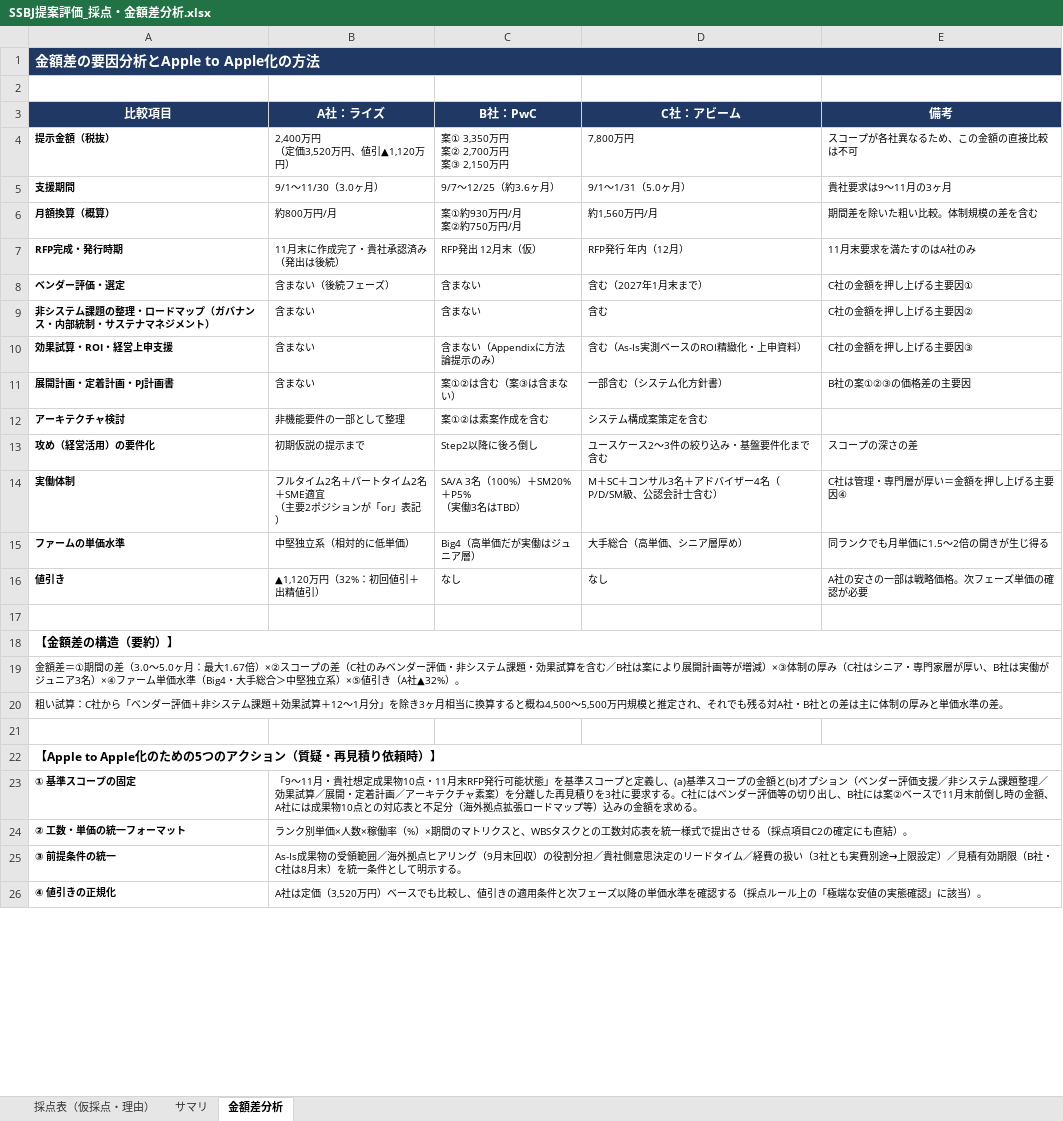
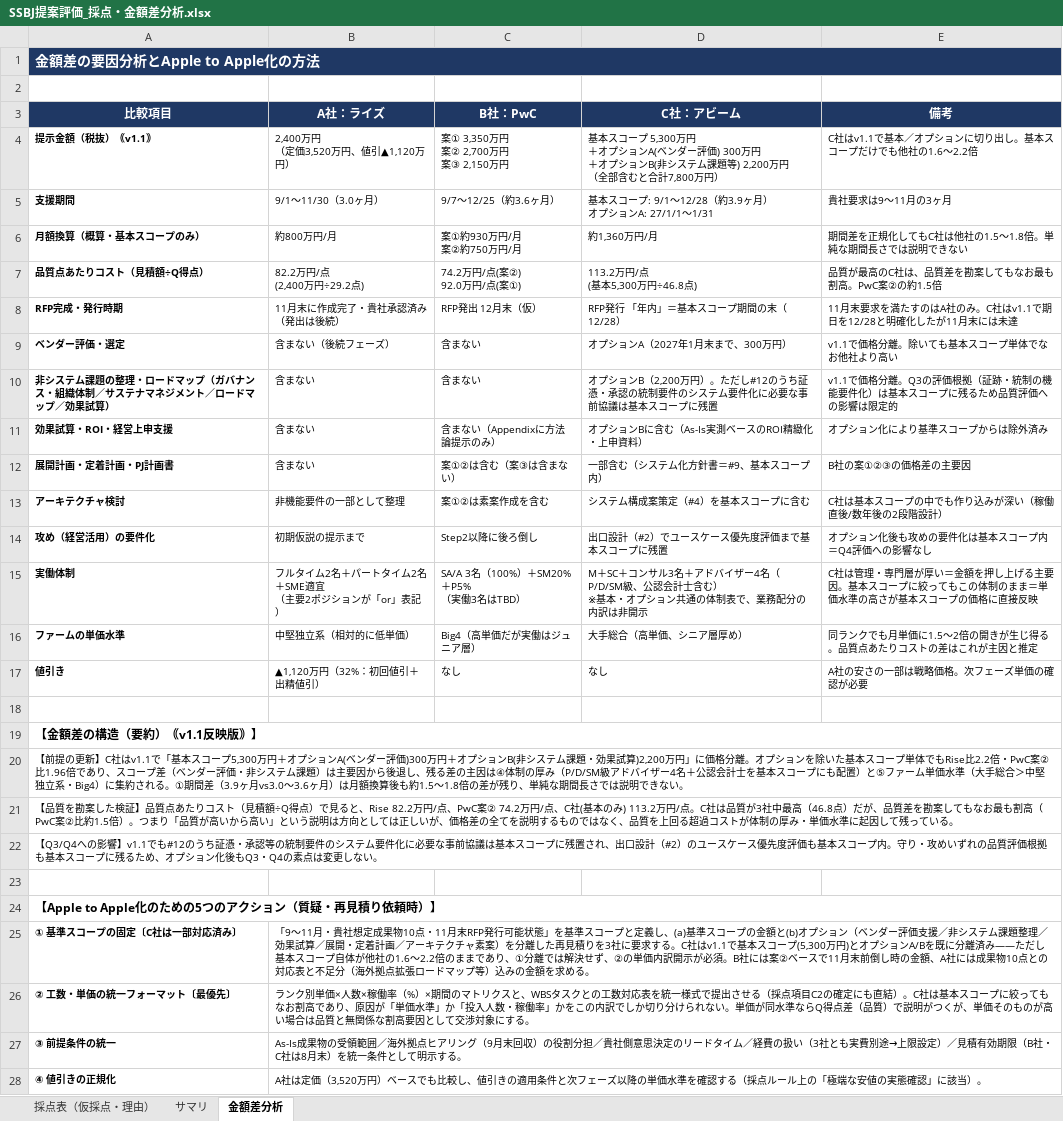
Before and after one commit to tk-tus2-cloud/free_creative, an Excel workbook: docs/SSBJ提案評価_採点・金額差分析.xlsx, sheet 金額差分析, drawn as a sheet; only a part is shown; values as stored, in another font and other column widths than the file's, no borders; removed rows and columns are numbered as before the commit, all else as after; ↵ is a line break in a cell; the diff names each change by its address in the sheet, - before the commit and + after, or states it on an @@ line.

```diff
--- a/docs/SSBJ提案評価_採点・金額差分析.xlsx (sheet 金額差分析)
+++ b/docs/SSBJ提案評価_採点・金額差分析.xlsx (sheet 金額差分析)
-row 4: 提示金額（税抜） | 2,400万円 ↵ （定価3,520万円、値引▲1,120万円） | 案① 3,350万円 ↵ 案② 2,700万円 ↵ 案③ 2,150万円 | 7,800万円 | スコープが各社異なるため、この金額の直接比較は不可
+row 4: 提示金額（税抜）｟v1.1｠ | 2,400万円 ↵ （定価3,520万円、値引▲1,120万円） | 案① 3,350万円 ↵ 案② 2,700万円 ↵ 案③ 2,150万円 | 基本スコープ 5,300万円 ↵ ＋オプションA(ベンダー評価) 300万円 ↵ ＋オプションB(非システム課題等) 2,200万円 ↵ （全部含むと合計7,800万円） | C社はv1.1で基本／オプションに切り出し。基本スコープだけでも他社の1.6〜2.2倍
-D5 (C社：アビーム): 9/1〜1/31（5.0ヶ月）
+D5 (C社：アビーム): 基本スコープ: 9/1〜12/28（約3.9ヶ月） ↵ オプションA: 27/1/1〜1/31
-A6 (比較項目): 月額換算（概算）
+A6 (比較項目): 月額換算（概算・基本スコープのみ）
-D6 (C社：アビーム): 約1,560万円/月
+D6 (C社：アビーム): 約1,360万円/月
-E6 (備考): 期間差を除いた粗い比較。体制規模の差を含む
+E6 (備考): 期間差を正規化してもC社は他社の1.5〜1.8倍。単純な期間長さでは説明できない
+row 7: 品質点あたりコスト（見積額÷Q得点） | 82.2万円/点 ↵ (2,400万円÷29.2点) | 74.2万円/点(案②) ↵ 92.0万円/点(案①) | 113.2万円/点 ↵ (基本5,300万円÷46.8点) | 品質が最高のC社は、品質差を勘案してもなお最も割高。PwC案②の約1.5倍
-D8 (C社：アビーム): RFP発行 年内（12月）
+D8 (C社：アビーム): RFP発行 「年内」＝基本スコープ期間の末（12/28）
-E8 (備考): 11月末要求を満たすのはA社のみ
+E8 (備考): 11月末要求を満たすのはA社のみ。C社はv1.1で期日を12/28と明確化したが11月末には未達
-D9 (C社：アビーム): 含む（2027年1月末まで）
+D9 (C社：アビーム): オプションA（2027年1月末まで、300万円）
-E9 (備考): C社の金額を押し上げる主要因①
+E9 (備考): v1.1で価格分離。除いても基本スコープ単体でなお他社より高い
-row 9: 非システム課題の整理・ロードマップ（ガバナンス・内部統制・サステナマネジメント） | 含まない | 含まない | 含む | C社の金額を押し上げる主要因②
+row 10: 非システム課題の整理・ロードマップ（ガバナンス・組織体制／サステナマネジメント／ロードマップ／効果試算） | 含まない | 含まない | オプションB（2,200万円）。ただし#12のうち証憑・承認の統制要件のシステム要件化に必要な事前協議は基本スコープに残置 | v1.1で価格分離。Q3の評価根拠（証跡・統制の機能要件化）は基本スコープに残るため品質評価への影響は限定的
-D11 (C社：アビーム): 含む（As-Is実測ベースのROI精緻化・上申資料）
+D11 (C社：アビーム): オプションBに含む（As-Is実測ベースのROI精緻化・上申資料）
-E11 (備考): C社の金額を押し上げる主要因③
+E11 (備考): オプション化により基準スコープからは除外済み
-D12 (C社：アビーム): 一部含む（システム化方針書）
+D12 (C社：アビーム): 一部含む（システム化方針書＝#9、基本スコープ内）
-D13 (C社：アビーム): システム構成案策定を含む
+D13 (C社：アビーム): システム構成案策定（#4）を基本スコープに含む
-E13 (備考): (empty)
+E13 (備考): C社は基本スコープの中でも作り込みが深い（稼働直後/数年後の2段階設計）
-D14 (C社：アビーム): ユースケース2〜3件の絞り込み・基盤要件化まで含む
+D14 (C社：アビーム): 出口設計（#2）でユースケース優先度評価まで基本スコープに残置
-E14 (備考): スコープの深さの差
+E14 (備考): オプション化後も攻めの要件化は基本スコープ内＝Q4評価への影響なし
-D15 (C社：アビーム): …士含む）
+D15 (C社：アビーム): …士含む） ↵ ※基本・オプション共通の体制表で、業務配分の内訳は非開示
-E15 (備考): …る主要因④
+E15 (備考): …る主要因。基本スコープに絞ってもこの体制のまま＝単価水準の高さが基本スコープの価格に直接反映
-E16 (備考): 同ランクでも月単価に1.5〜2倍の開きが生じ得る
+E16 (備考): 同ランクでも月単価に1.5〜2倍の開きが生じ得る。品質点あたりコストの差はこれが主因と推定
-A19 (比較項目): 【金額差の構造（要約）】
+A19 (比較項目): 【金額差の構造（要約）｟v1.1反映版｠】
-A20 (比較項目): 金額差＝①期間の差（3.0〜5.0ヶ月：最大1.67倍）×②スコープの差（C社のみベンダー評価・非システム課題・効果試算を含む／B社は案により展開計画等が増減）×③体制の厚み（C社はシニア・専門家層が厚い、B社は実働がジュニア3名）×④ファーム単価水準（Big4・大手総合＞中堅独立系）×⑤値引き（A社▲32%）。
+A20 (比較項目): 【前提の更新】C社はv1.1で「基本スコープ5,300万円＋オプションA(ベンダー評価)300万円＋オプションB(非システム課題・効果試算)2,200万円」に価格分離。オプションを除いた基本スコープ単体でもRise比2.2倍・PwC案②比1.96倍であり、スコープ差（ベンダー評価・非システム課題）は主要因から後退し、残る差の主因は④体制の厚み（P/D/SM級アドバイザー4名＋公認会計士を基本スコープにも配置）と⑤ファーム単価水準（大手総合＞中堅独立系・Big4）に集約される。①期間差（3.9ヶ月vs3.0〜3.6ヶ月）は月額換算後も約1.5〜1.8倍の差が残り、単純な期間長さでは説明できない。
-A21 (比較項目): 粗い試算：C社から「ベンダー評価＋非システム課題＋効果試算＋12〜1月分」を除き3ヶ月相当に換算すると概ね4,500〜5,500万円規模と推定され、それでも残る対A社・B社との差は主に体制の厚みと単価水準の差。
+A21 (比較項目): 【品質を勘案した検証】品質点あたりコスト（見積額÷Q得点）で見ると、Rise 82.2万円/点、PwC案② 74.2万円/点、C社(基本のみ) 113.2万円/点。C社は品質が3社中最高（46.8点）だが、品質差を勘案してもなお最も割高（PwC案②比約1.5倍）。つまり「品質が高いから高い」という説明は方向としては正しいが、価格差の全てを説明するものではなく、品質を上回る超過コストが体制の厚み・単価水準に起因して残っている。
+row 22: 【Q3/Q4への影響】v1.1でも#12のうち証憑・承認等の統制要件のシステム要件化に必要な事前協議は基本スコープに残置され、出口設計（#2）のユースケース優先度評価も基本スコープ内。守り・攻めいずれの品質評価根拠も基本スコープに残るため、オプション化後もQ3・Q4の素点は変更しない。
-A25 (比較項目): ① 基準スコープの固定
+A25 (比較項目): ① 基準スコープの固定〔C社は一部対応済み〕
-B25 (A社：ライズ): …る。C社にはベンダー評価等の切り出し、B社には…
+B25 (A社：ライズ): …る。C社はv1.1で基本スコープ(5,300万円)とオプションA/Bを既に分離済み——ただし基本スコープ自体が他社の1.6〜2.2倍のままであり、①分離では解決せず、②の単価内訳開示が必須。B社には…
-A26 (比較項目): ② 工数・単価の統一フォーマット
+A26 (比較項目): ② 工数・単価の統一フォーマット〔最優先〕
-B26 (A社：ライズ): …直結）。
+B26 (A社：ライズ): …直結）。C社は基本スコープに絞ってもなお割高であり、原因が「単価水準」か「投入人数・稼働率」かをこの内訳でしか切り分けられない。単価が同水準ならQ得点差（品質）で説明がつくが、単価そのものが高い場合は品質と無関係な割高要因として交渉対象にする。
```
Also changed, not shown: sheet 採点表（仮採点・理由）, sheet サマリ, 1 other file.
